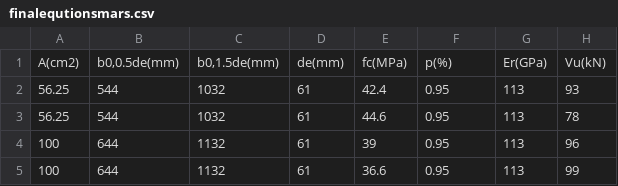
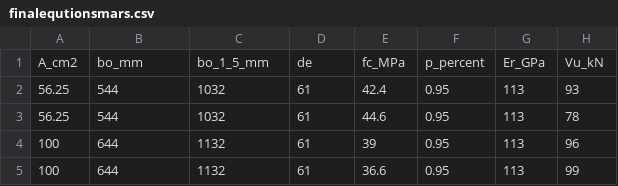
Before and after one commit to hamza19901990/Frp_Flatslab_Shear, a CSV file: finalequtionsmars.csv, drawn as a sheet; only a part is shown; removed rows and columns are numbered as before the commit, all else as after; the diff names each change by its address in the sheet, - before the commit and + after, or states it on an @@ line.

Commit message:
Update finalequtionsmars.csv

```diff
--- a/finalequtionsmars.csv
+++ b/finalequtionsmars.csv
-row 1: A(cm2) | b0,0.5de(mm) | b0,1.5de(mm) | de(mm) | fc(MPa) | p(%) | Er(GPa) | Vu(kN)
+row 1: A_cm2 | bo_mm | bo_1_5_mm | de | fc_MPa | p_percent | Er_GPa | Vu_kN
```
